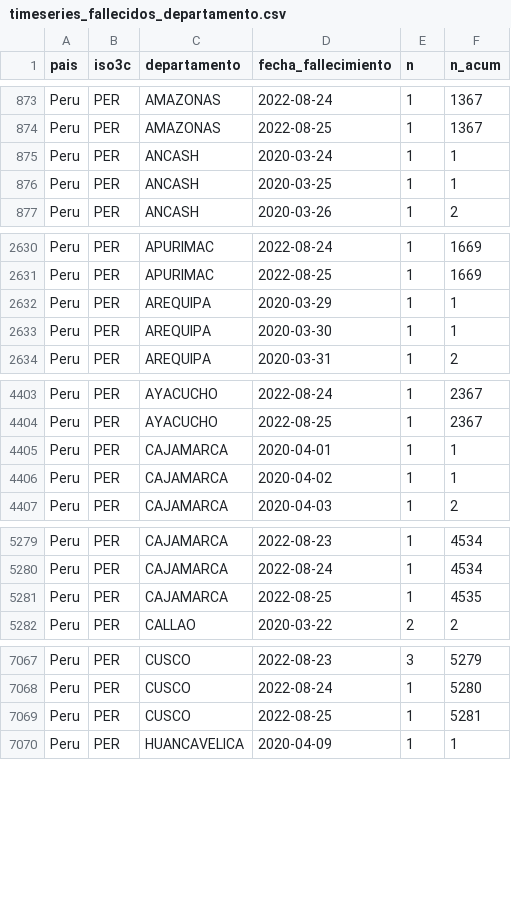
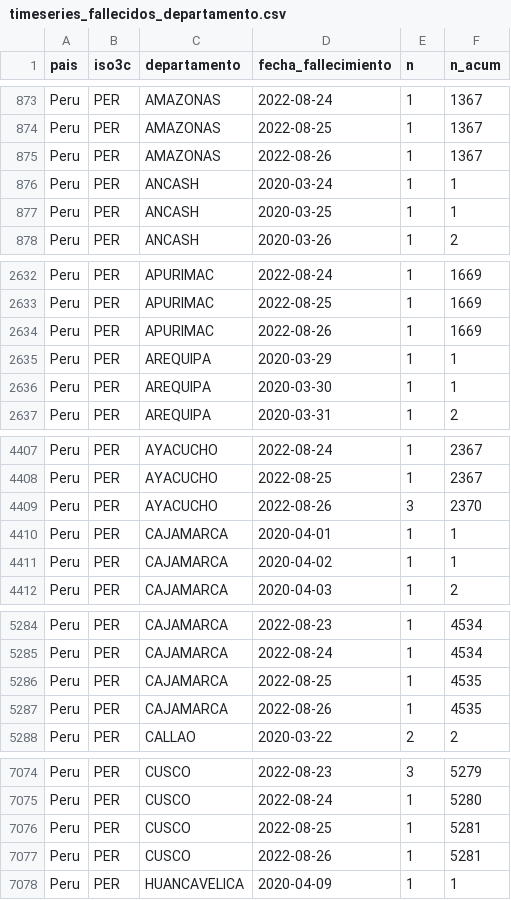
Before and after one commit to jmcastagnetto/covid-19-peru-limpiar-datos-minsa, a CSV file: datos/timeseries_fallecidos_departamento.csv, drawn as a sheet; only a part is shown, gaps mark what is left out; the diff covers the shown part only; the diff names each change by its address in the sheet, - before the commit and + after, or states it on an @@ line.

```diff
--- a/datos/timeseries_fallecidos_departamento.csv
+++ b/datos/timeseries_fallecidos_departamento.csv
+row 875: Peru | PER | AMAZONAS | 2022-08-26 | 1 | 1367
+row 2634: Peru | PER | APURIMAC | 2022-08-26 | 1 | 1669
+row 4409: Peru | PER | AYACUCHO | 2022-08-26 | 3 | 2370
+row 5287: Peru | PER | CAJAMARCA | 2022-08-26 | 1 | 4535
+row 7077: Peru | PER | CUSCO | 2022-08-26 | 1 | 5281
```
Also changed, not shown: 20 added rows and 18 edited cells elsewhere in this file, datos/timeseries_fallecidos.csv, datos/timeseries_positivos.csv, 20 other files.
